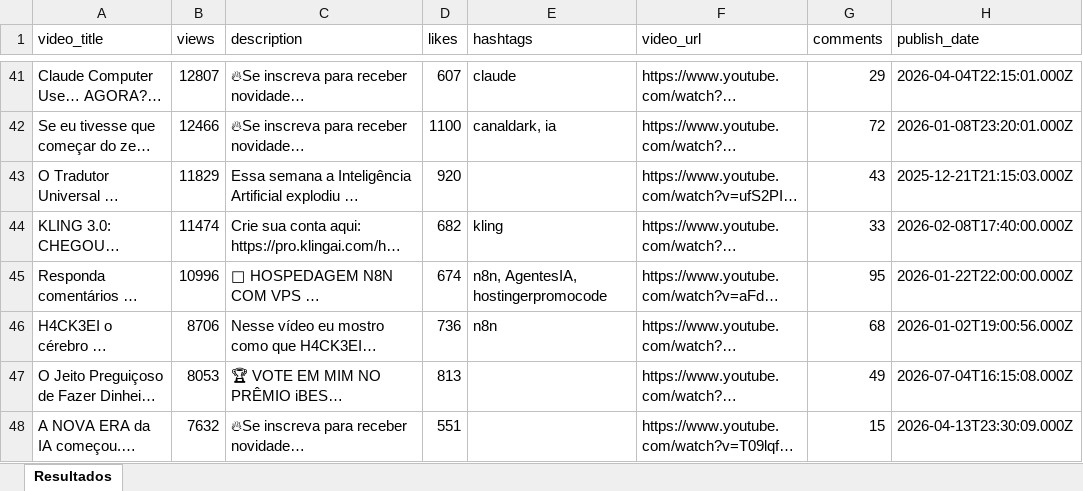
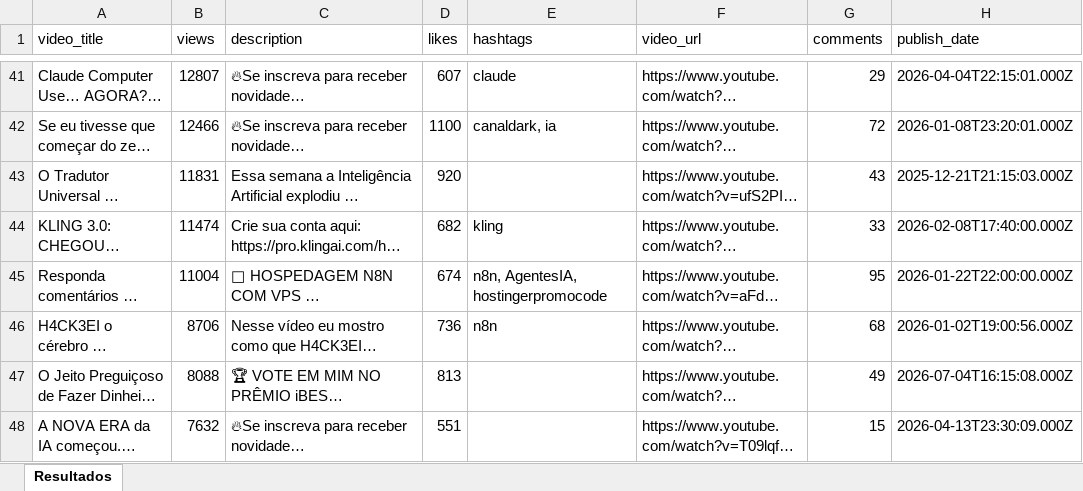
Before and after one commit to brunoces11/social_scraper, an Excel workbook: XLS/SCRAPE_EliRigobeliAI.xlsx, sheet Resultados, drawn as a sheet; only a part is shown, gaps mark what is left out; long unchanged cells end in …; values as stored, in another font and other column widths than the file's, no borders; the diff covers the shown part only; the diff names each change by its address in the sheet, - before the commit and + after, or states it on an @@ line.

```diff
--- a/XLS/SCRAPE_EliRigobeliAI.xlsx (sheet Resultados)
+++ b/XLS/SCRAPE_EliRigobeliAI.xlsx (sheet Resultados)
-B43 (views): 11829
+B43 (views): 11831
-B45 (views): 10996
+B45 (views): 11004
-B47 (views): 8053
+B47 (views): 8088
```
Also changed, not shown: 2 removed rows and 22 edited cells elsewhere in this sheet, 6 other files.
